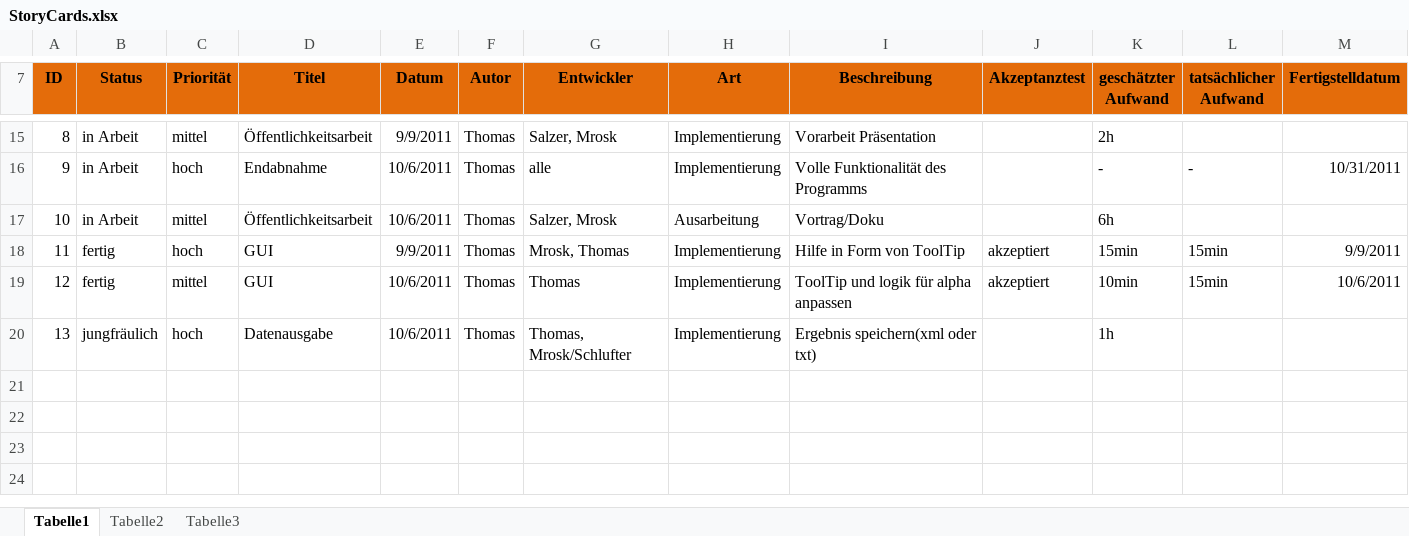
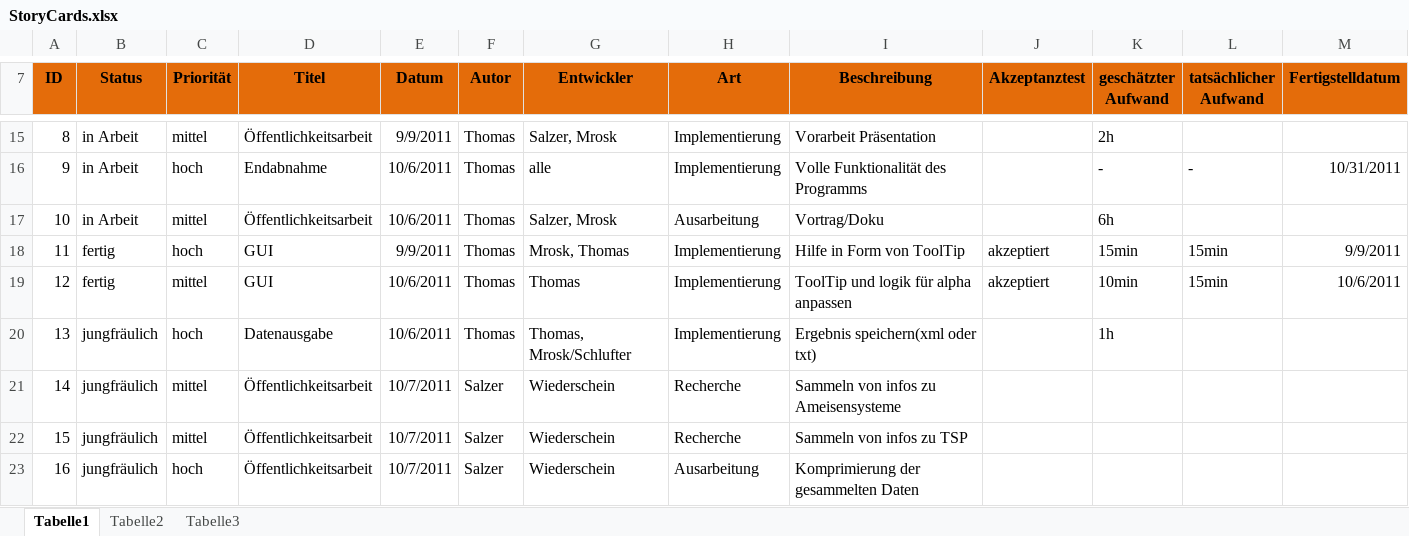
Before and after one commit to artifact113/ants-tsp, an Excel workbook: StoryCards.xlsx, sheet Tabelle1, drawn as a sheet; only a part is shown, gaps mark what is left out; values as stored, in another font and other column widths than the file's, no borders; conditional formats not drawn; the diff names each change by its address in the sheet, - before the commit and + after, or states it on an @@ line.

Commit message:
Erstellen von neuen Einträgen in StoryCards.xlsx.

```diff
--- a/StoryCards.xlsx (sheet Tabelle1)
+++ b/StoryCards.xlsx (sheet Tabelle1)
+row 21: 14 | jungfräulich | mittel | Öffentlichkeitsarbeit | 10/7/2011 | Salzer | Wiederschein | Recherche | Sammeln von infos zu Ameisensysteme
+row 22: 15 | jungfräulich | mittel | Öffentlichkeitsarbeit | 10/7/2011 | Salzer | Wiederschein | Recherche | Sammeln von infos zu TSP
+row 23: 16 | jungfräulich | hoch | Öffentlichkeitsarbeit | 10/7/2011 | Salzer | Wiederschein | Ausarbeitung | Komprimierung der gesammelten Daten
```
